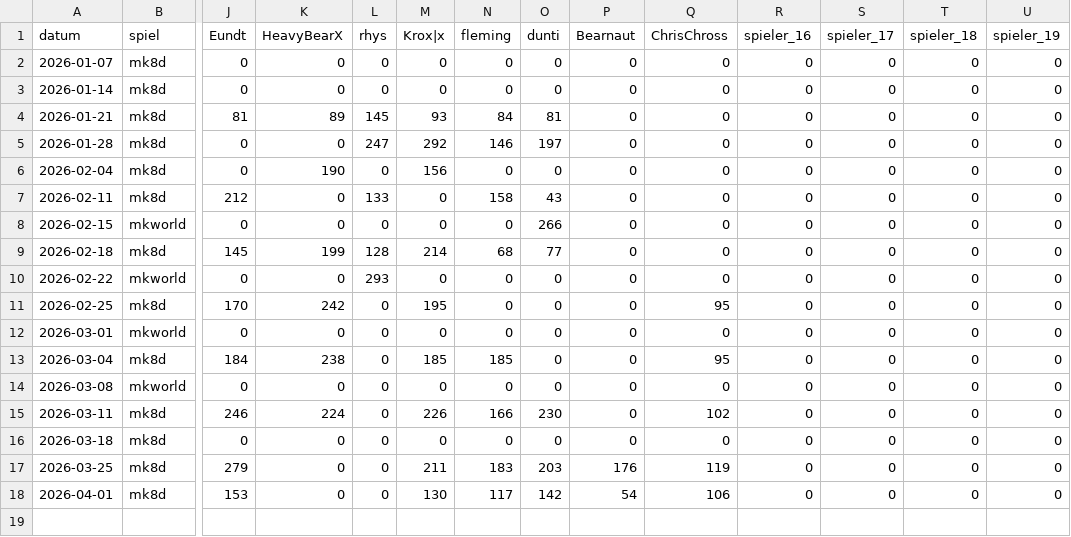
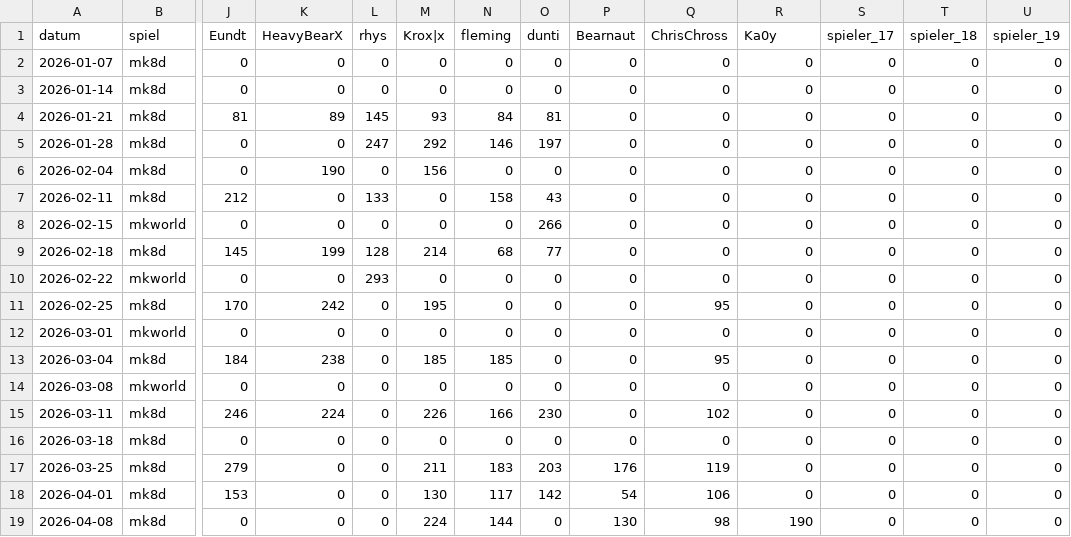
Before and after one commit to d462r8hj/MarioKartCharts, a CSV file: turniere.csv, drawn as a sheet; only a part is shown, gaps mark what is left out; rows hold the shown columns only; the diff names each change by its address in the sheet, - before the commit and + after, or states it on an @@ line.

Commit message:
Update turniere.csv

```diff
--- a/turniere.csv
+++ b/turniere.csv
-R1: spieler_16
+R1: Ka0y
+row 19: 2026-04-08 | mk8d | 0 | 0 | 0 | 224 | 144 | 0 | 130 | 98 | 190 | 0 | 0 | 0
```
